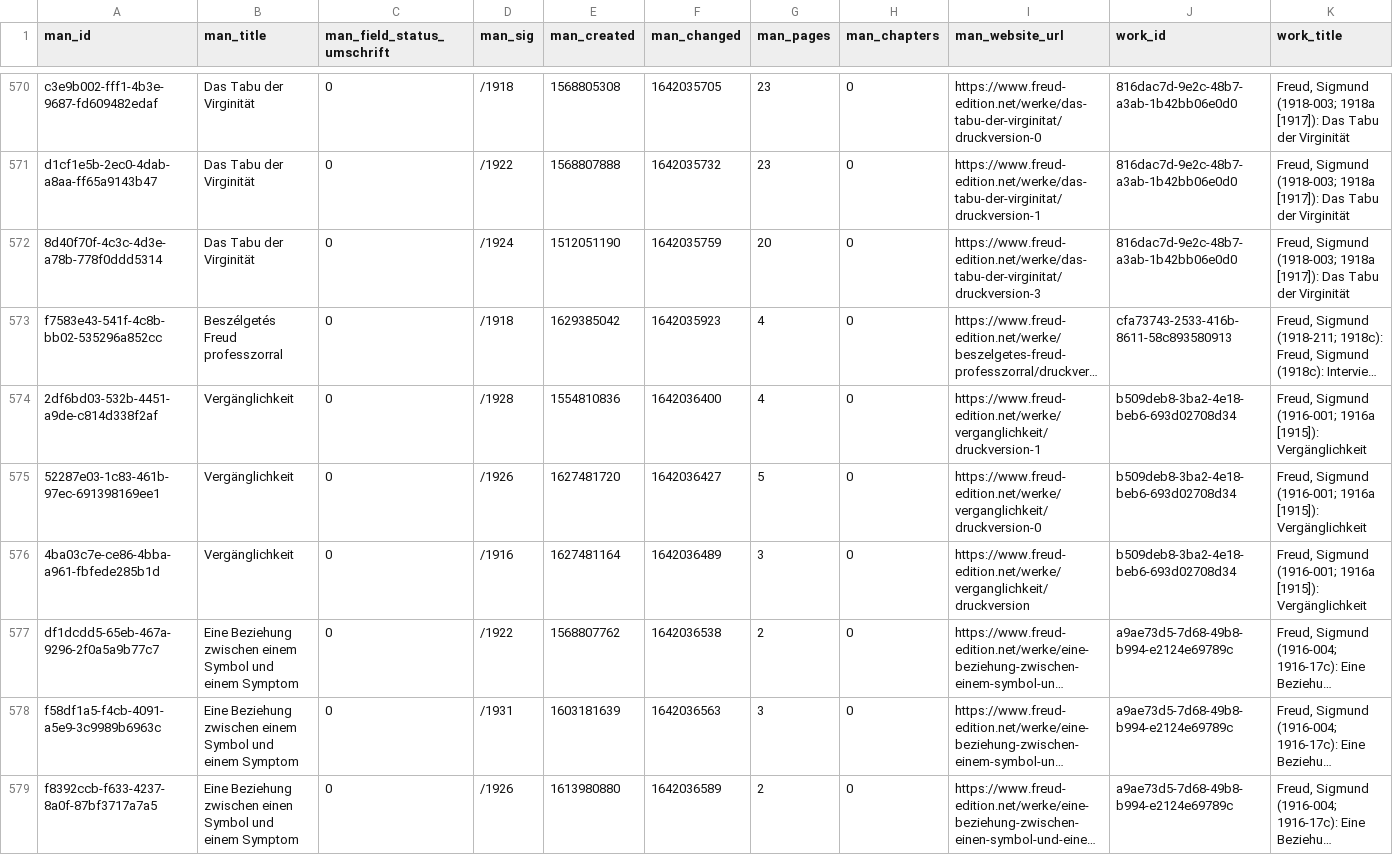
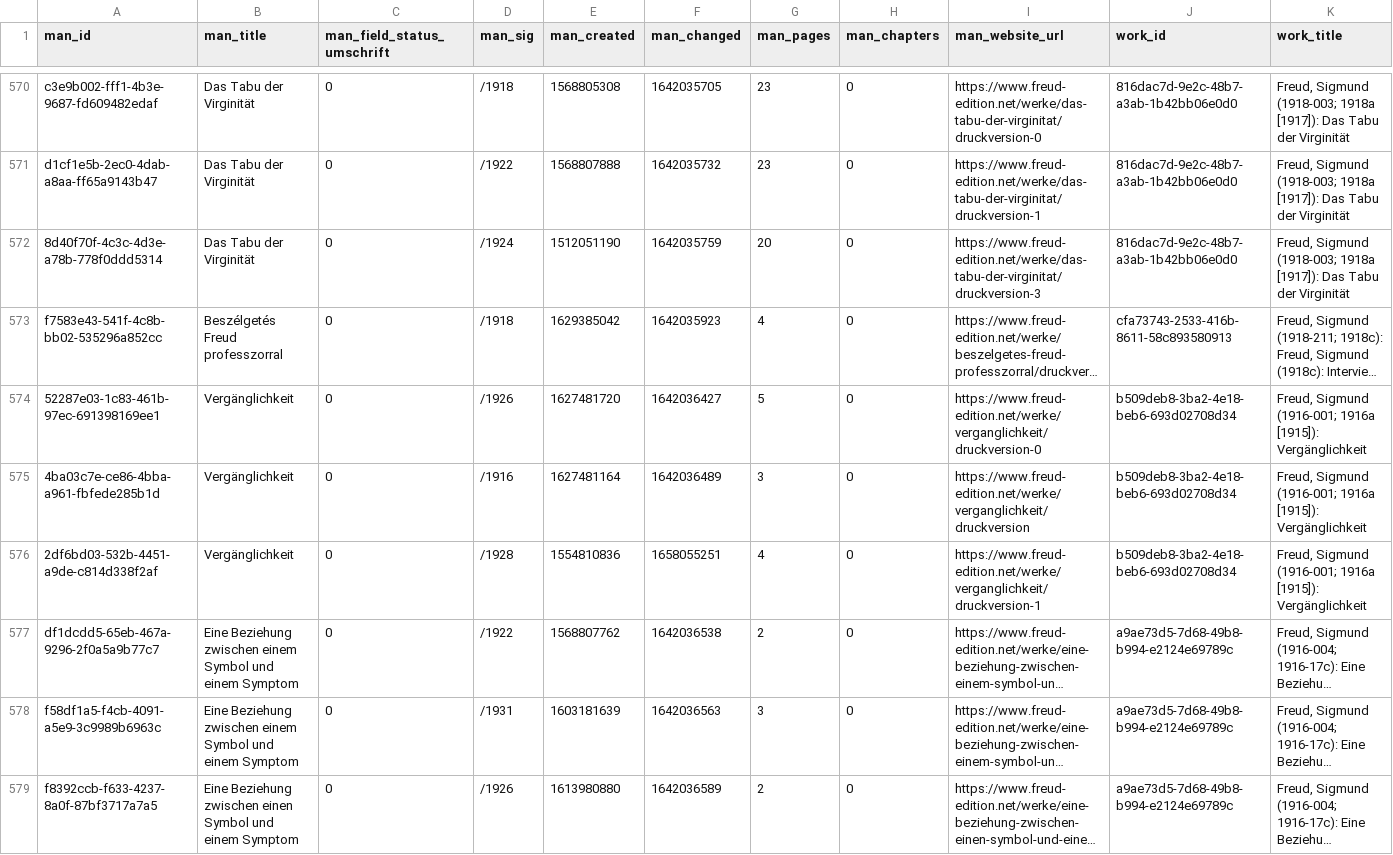
Before and after one commit to freud-digital/frd-reporting, a CSV file: html/data/manifestations_all.csv, drawn as a sheet; only a part is shown, gaps mark what is left out; long unchanged cells end in …; removed rows and columns are numbered as before the commit, all else as after; rows hold the shown columns only; the diff names each change by its address in the sheet, - before the commit and + after, or states it on an @@ line.

```diff
--- a/html/data/manifestations_all.csv
+++ b/html/data/manifestations_all.csv
-row 574: 2df6bd03-532b-4451-a9de-c814d338f2af | Vergänglichkeit | 0 | /1928 | 1554810836 | 1642036400 | 4 | 0 | https://www.freud-edition.net/werke/verganglichkeit/druckversion-1 | b509deb8-3ba2-4e18-beb6-693d02708d34 | Freud, Sigmund (1916-001; 1916a [1915]): Vergänglichkeit
+row 576: 2df6bd03-532b-4451-a9de-c814d338f2af | Vergänglichkeit | 0 | /1928 | 1554810836 | 1658055251 | 4 | 0 | https://www.freud-edition.net/werke/verganglichkeit/druckversion-1 | b509deb8-3ba2-4e18-beb6-693d02708d34 | Freud, Sigmund (1916-001; 1916a [1915]): Vergänglichkeit
```
Also changed, not shown: 4 other files.
